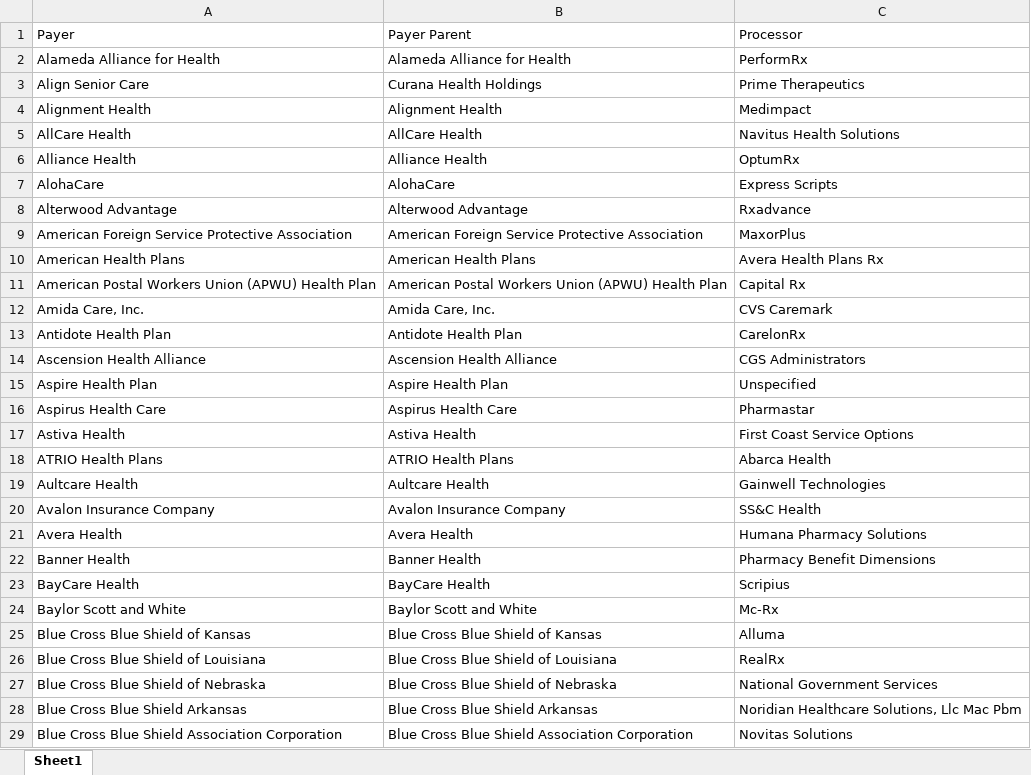
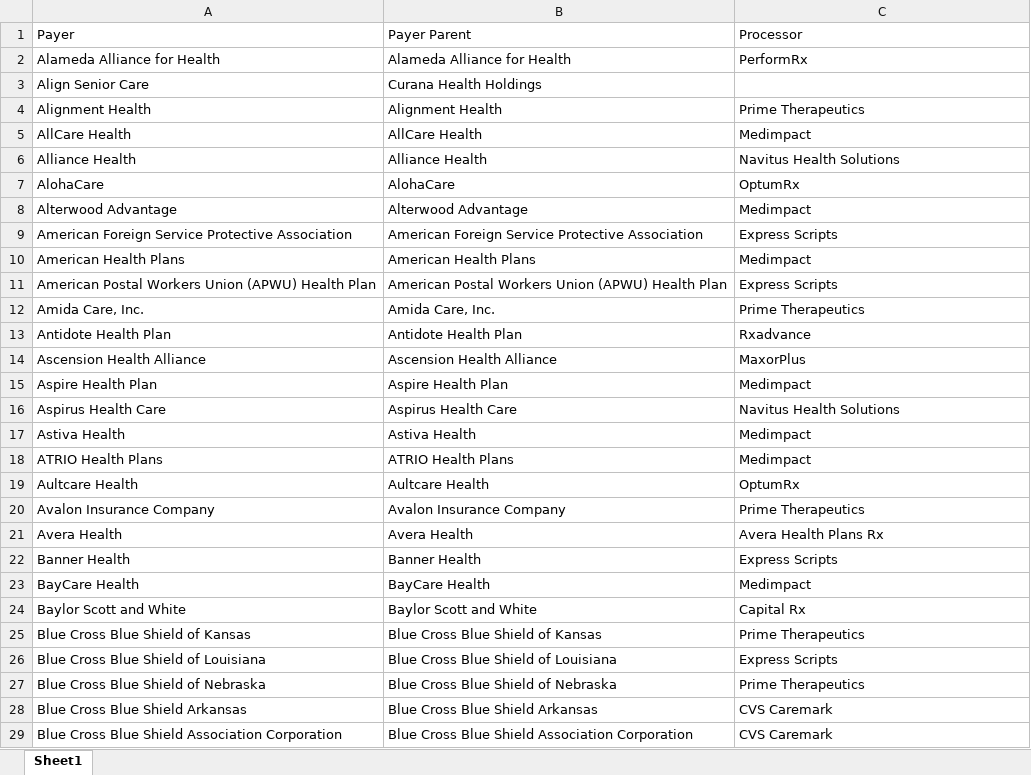
Before and after one commit to sukhi-03/BPGscript, an Excel workbook: input/PayerProcessor.xlsx, sheet Sheet1, drawn as a sheet; only a part is shown; values as stored, in another font and other column widths than the file's, no cell formats; the diff covers the shown part only; the diff names each change by its address in the sheet, - before the commit and + after, or states it on an @@ line.

```diff
--- a/input/PayerProcessor.xlsx (sheet Sheet1)
+++ b/input/PayerProcessor.xlsx (sheet Sheet1)
-C3 (Processor): Prime Therapeutics
+C3 (Processor): (empty)
-C4 (Processor): Medimpact
+C4 (Processor): Prime Therapeutics
-C5 (Processor): Navitus Health Solutions
+C5 (Processor): Medimpact
-C6 (Processor): OptumRx
+C6 (Processor): Navitus Health Solutions
-C7 (Processor): Express Scripts
+C7 (Processor): OptumRx
-C8 (Processor): Rxadvance
+C8 (Processor): Medimpact
-C9 (Processor): MaxorPlus
+C9 (Processor): Express Scripts
-C10 (Processor): Avera Health Plans Rx
+C10 (Processor): Medimpact
-C11 (Processor): Capital Rx
+C11 (Processor): Express Scripts
-C12 (Processor): CVS Caremark
+C12 (Processor): Prime Therapeutics
-C13 (Processor): CarelonRx
+C13 (Processor): Rxadvance
-C14 (Processor): CGS Administrators
+C14 (Processor): MaxorPlus
-C15 (Processor): Unspecified
+C15 (Processor): Medimpact
-C16 (Processor): Pharmastar
+C16 (Processor): Navitus Health Solutions
-C17 (Processor): First Coast Service Options
+C17 (Processor): Medimpact
-C18 (Processor): Abarca Health
+C18 (Processor): Medimpact
-C19 (Processor): Gainwell Technologies
+C19 (Processor): OptumRx
-C20 (Processor): SS&C Health
+C20 (Processor): Prime Therapeutics
-C21 (Processor): Humana Pharmacy Solutions
+C21 (Processor): Avera Health Plans Rx
-C22 (Processor): Pharmacy Benefit Dimensions
+C22 (Processor): Express Scripts
-C23 (Processor): Scripius
+C23 (Processor): Medimpact
-C24 (Processor): Mc-Rx
+C24 (Processor): Capital Rx
-C25 (Processor): Alluma
+C25 (Processor): Prime Therapeutics
-C26 (Processor): RealRx
+C26 (Processor): Express Scripts
-C27 (Processor): National Government Services
+C27 (Processor): Prime Therapeutics
-C28 (Processor): Noridian Healthcare Solutions, Llc Mac Pbm
+C28 (Processor): CVS Caremark
-C29 (Processor): Novitas Solutions
+C29 (Processor): CVS Caremark
```
Also changed, not shown: 122 added rows, 122 removed rows and 720 edited cells elsewhere in this sheet, cell formats, 4 other files.
